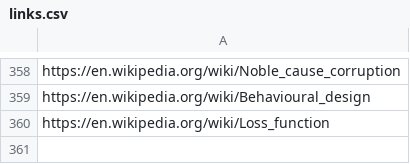
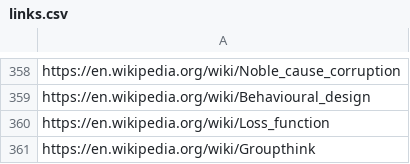
Before and after one commit to yuhonas/learntlist.com, a CSV file: db/links.csv, drawn as a sheet; only a part is shown, gaps mark what is left out.

Commit message:
Add additional links

```diff
--- a/db/links.csv
+++ b/db/links.csv
@@ -360 +360,2 @@ https://en.wikipedia.org/wiki/Behavioural_design
 https://en.wikipedia.org/wiki/Loss_function
+https://en.wikipedia.org/wiki/Groupthink
```
